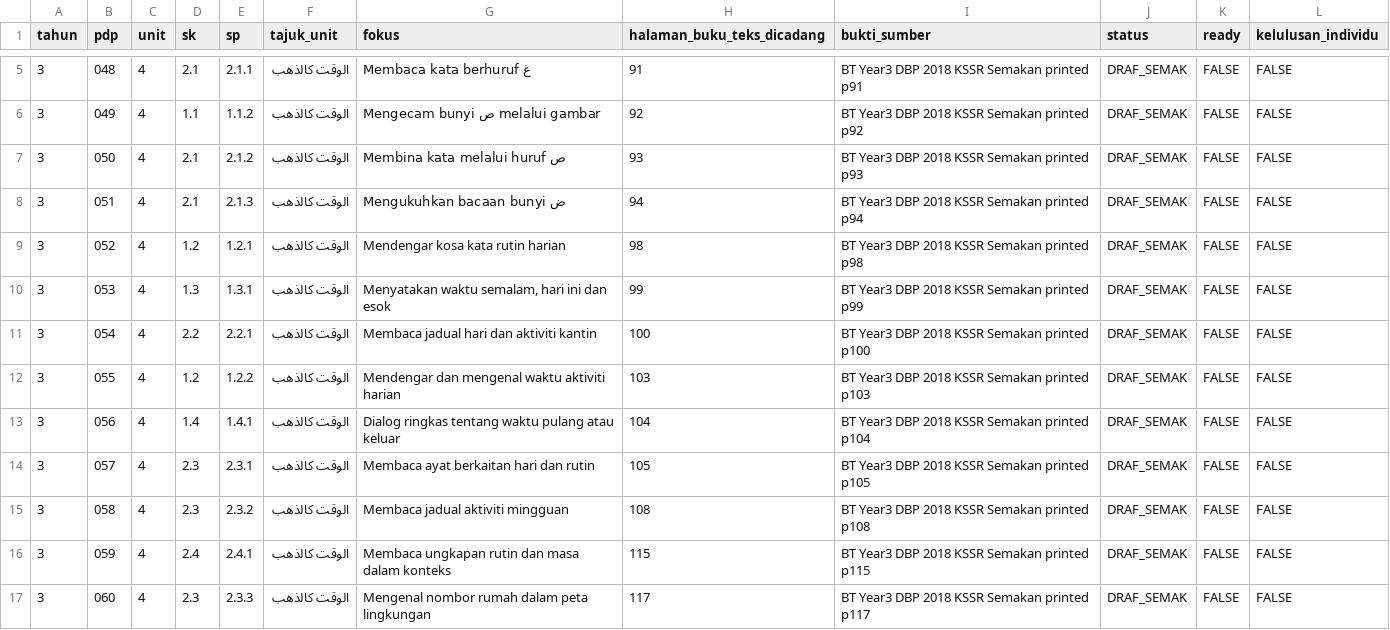
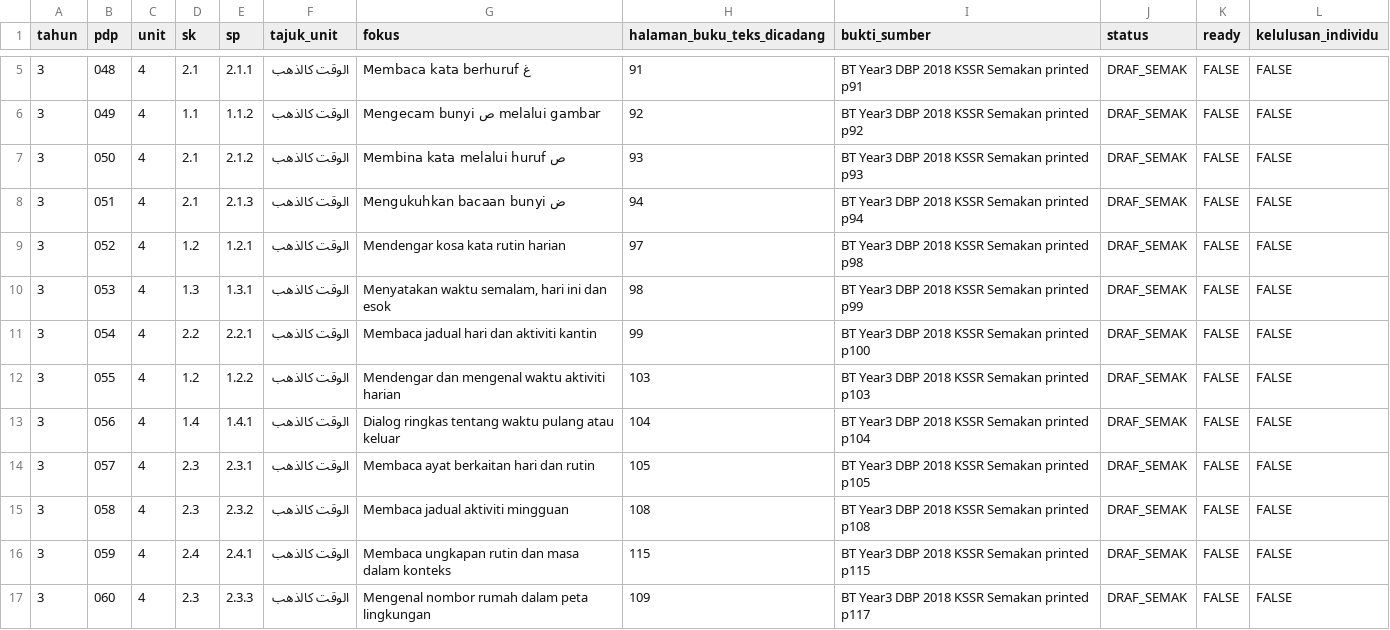
Before and after one commit to nurynayreen88/CikguLaju-AI, a CSV file: rpt_2027/bahasa_arab/year3_unit4_pdp045_060_DRAF.csv, drawn as a sheet; only a part is shown, gaps mark what is left out.

Commit message:
fix(BA Year3): correct four Unit4 printed-page mappings after rechecking scan

```diff
--- a/rpt_2027/bahasa_arab/year3_unit4_pdp045_060_DRAF.csv
+++ b/rpt_2027/bahasa_arab/year3_unit4_pdp045_060_DRAF.csv
@@ -8,5 +8,5 @@ tahun,pdp,unit,sk,sp,tajuk_unit,fokus,halaman_buku_teks_dicadang,bukti_sumber,st
 "3","051","4","2.1","2.1.3","الوقت كالذهب","Mengukuhkan bacaan bunyi ض","94","BT Year3 DBP 2018 KSSR Semakan printed p94","DRAF_SEMAK","FALSE","FALSE"
-"3","052","4","1.2","1.2.1","الوقت كالذهب","Mendengar kosa kata rutin harian","98","BT Year3 DBP 2018 KSSR Semakan printed p98","DRAF_SEMAK","FALSE","FALSE"
-"3","053","4","1.3","1.3.1","الوقت كالذهب","Menyatakan waktu semalam, hari ini dan esok","99","BT Year3 DBP 2018 KSSR Semakan printed p99","DRAF_SEMAK","FALSE","FALSE"
-"3","054","4","2.2","2.2.1","الوقت كالذهب","Membaca jadual hari dan aktiviti kantin","100","BT Year3 DBP 2018 KSSR Semakan printed p100","DRAF_SEMAK","FALSE","FALSE"
+"3","052","4","1.2","1.2.1","الوقت كالذهب","Mendengar kosa kata rutin harian","97","BT Year3 DBP 2018 KSSR Semakan printed p98","DRAF_SEMAK","FALSE","FALSE"
+"3","053","4","1.3","1.3.1","الوقت كالذهب","Menyatakan waktu semalam, hari ini dan esok","98","BT Year3 DBP 2018 KSSR Semakan printed p99","DRAF_SEMAK","FALSE","FALSE"
+"3","054","4","2.2","2.2.1","الوقت كالذهب","Membaca jadual hari dan aktiviti kantin","99","BT Year3 DBP 2018 KSSR Semakan printed p100","DRAF_SEMAK","FALSE","FALSE"
 "3","055","4","1.2","1.2.2","الوقت كالذهب","Mendengar dan mengenal waktu aktiviti harian","103","BT Year3 DBP 2018 KSSR Semakan printed p103","DRAF_SEMAK","FALSE","FALSE"
@@ -16,2 +16,2 @@ tahun,pdp,unit,sk,sp,tajuk_unit,fokus,halaman_buku_teks_dicadang,bukti_sumber,st
 "3","059","4","2.4","2.4.1","الوقت كالذهب","Membaca ungkapan rutin dan masa dalam konteks","115","BT Year3 DBP 2018 KSSR Semakan printed p115","DRAF_SEMAK","FALSE","FALSE"
-"3","060","4","2.3","2.3.3","الوقت كالذهب","Mengenal nombor rumah dalam peta lingkungan","117","BT Year3 DBP 2018 KSSR Semakan printed p117","DRAF_SEMAK","FALSE","FALSE"
+"3","060","4","2.3","2.3.3","الوقت كالذهب","Mengenal nombor rumah dalam peta lingkungan","109","BT Year3 DBP 2018 KSSR Semakan printed p117","DRAF_SEMAK","FALSE","FALSE"
```
Also changed, not shown: 5 other files.
